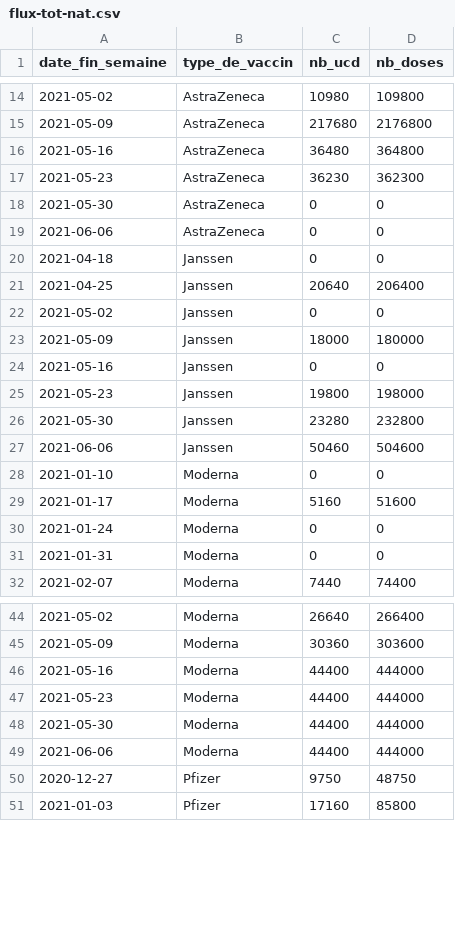
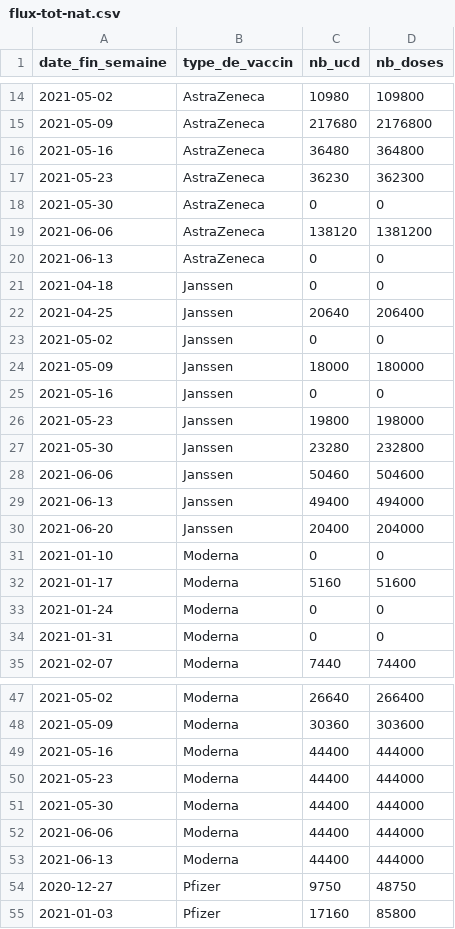
Before and after one commit to rozierguillaume/vaccintracker, a CSV file: data/input/flux-tot-nat.csv, drawn as a sheet; only a part is shown, gaps mark what is left out; the diff covers the shown part only.

```diff
--- a/data/input/flux-tot-nat.csv
+++ b/data/input/flux-tot-nat.csv
@@ -18,3 +18,4 @@
 "2021-05-30","AstraZeneca",0,0
-"2021-06-06","AstraZeneca",0,0
+"2021-06-06","AstraZeneca",138120,1381200
+"2021-06-13","AstraZeneca",0,0
 "2021-04-18","Janssen",0,0
@@ -27,2 +28,4 @@
 "2021-06-06","Janssen",50460,504600
+"2021-06-13","Janssen",49400,494000
+"2021-06-20","Janssen",20400,204000
 "2021-01-10","Moderna",0,0
@@ -49,2 +52,3 @@
 "2021-06-06","Moderna",44400,444000
+"2021-06-13","Moderna",44400,444000
 "2020-12-27","Pfizer",9750,48750
```
Also changed, not shown: 24 removed rows and 8 edited cells elsewhere in this file, 1 other file.
